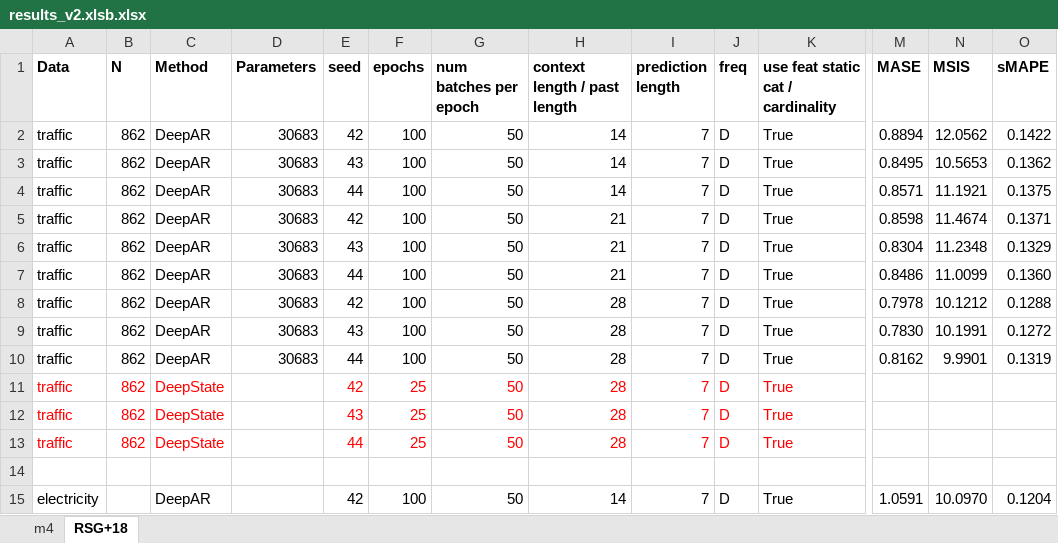
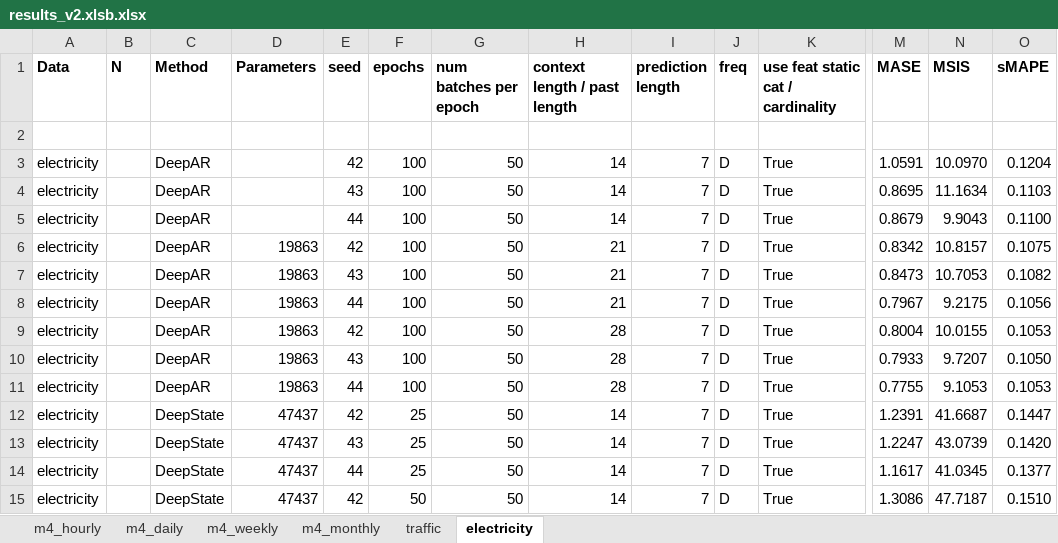
Before and after one commit to tm1611/RNN-for-Time-Series, an Excel workbook: results/results_v2.xlsb.xlsx, sheet electricity, drawn as a sheet; only a part is shown, gaps mark what is left out; the shorter side is filled out with more unchanged rows; values as stored, in another font and other column widths than the file's, no borders; rows hold the shown columns only; the diff covers the shown part only; the diff names each change by its address in the sheet, - before the commit and + after, or states it on an @@ line.

```diff
--- a/results/results_v2.xlsb.xlsx (sheet electricity)
+++ b/results/results_v2.xlsb.xlsx (sheet electricity)
-sheet tab: m4
+sheet tab: m4_weekly
-sheet tab: RSG+18
+sheet tab: electricity
+sheet tab: m4_hourly
+sheet tab: m4_daily
+sheet tab: m4_monthly
+sheet tab: traffic
-row 2: traffic | 862 | DeepAR | 30683 | 42 | 100 | 50 | 14 | 7 | D | True | 0.8894 | 12.0562 | 0.1422
-row 3: traffic | 862 | DeepAR | 30683 | 43 | 100 | 50 | 14 | 7 | D | True | 0.8495 | 10.5653 | 0.1362
-row 4: traffic | 862 | DeepAR | 30683 | 44 | 100 | 50 | 14 | 7 | D | True | 0.8571 | 11.1921 | 0.1375
-row 5: traffic | 862 | DeepAR | 30683 | 42 | 100 | 50 | 21 | 7 | D | True | 0.8598 | 11.4674 | 0.1371
-row 6: traffic | 862 | DeepAR | 30683 | 43 | 100 | 50 | 21 | 7 | D | True | 0.8304 | 11.2348 | 0.1329
-row 7: traffic | 862 | DeepAR | 30683 | 44 | 100 | 50 | 21 | 7 | D | True | 0.8486 | 11.0099 | 0.1360
-row 8: traffic | 862 | DeepAR | 30683 | 42 | 100 | 50 | 28 | 7 | D | True | 0.7978 | 10.1212 | 0.1288
-row 9: traffic | 862 | DeepAR | 30683 | 43 | 100 | 50 | 28 | 7 | D | True | 0.7830 | 10.1991 | 0.1272
-row 10: traffic | 862 | DeepAR | 30683 | 44 | 100 | 50 | 28 | 7 | D | True | 0.8162 | 9.9901 | 0.1319
-row 11: traffic | 862 | DeepState |  | 42 | 25 | 50 | 28 | 7 | D | True
-row 12: traffic | 862 | DeepState |  | 43 | 25 | 50 | 28 | 7 | D | True
-row 13: traffic | 862 | DeepState |  | 44 | 25 | 50 | 28 | 7 | D | True
```
Also changed, not shown: 18 removed rows and 3 edited cells elsewhere in this sheet, sheet m4_weekly, 4 other files.
